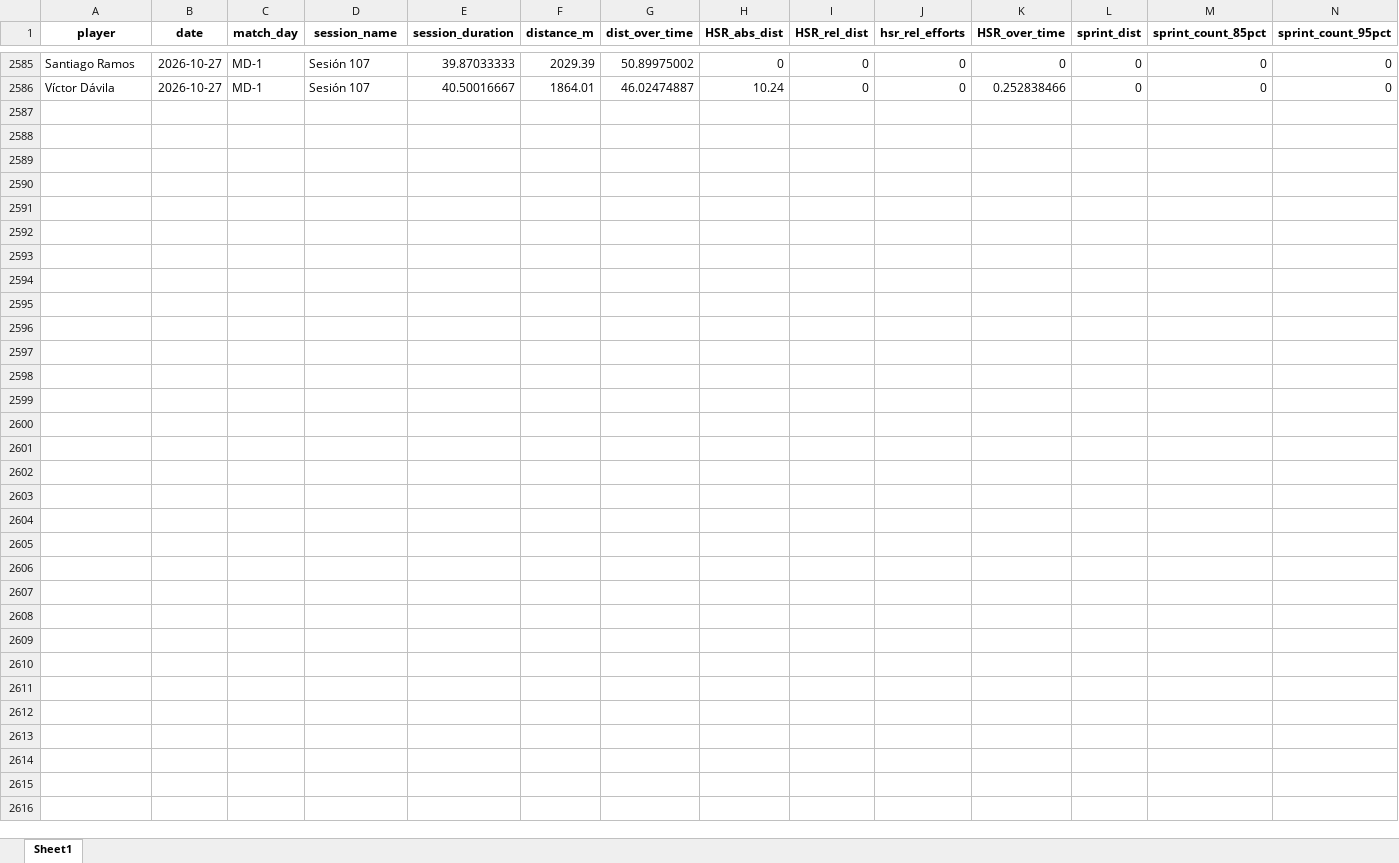
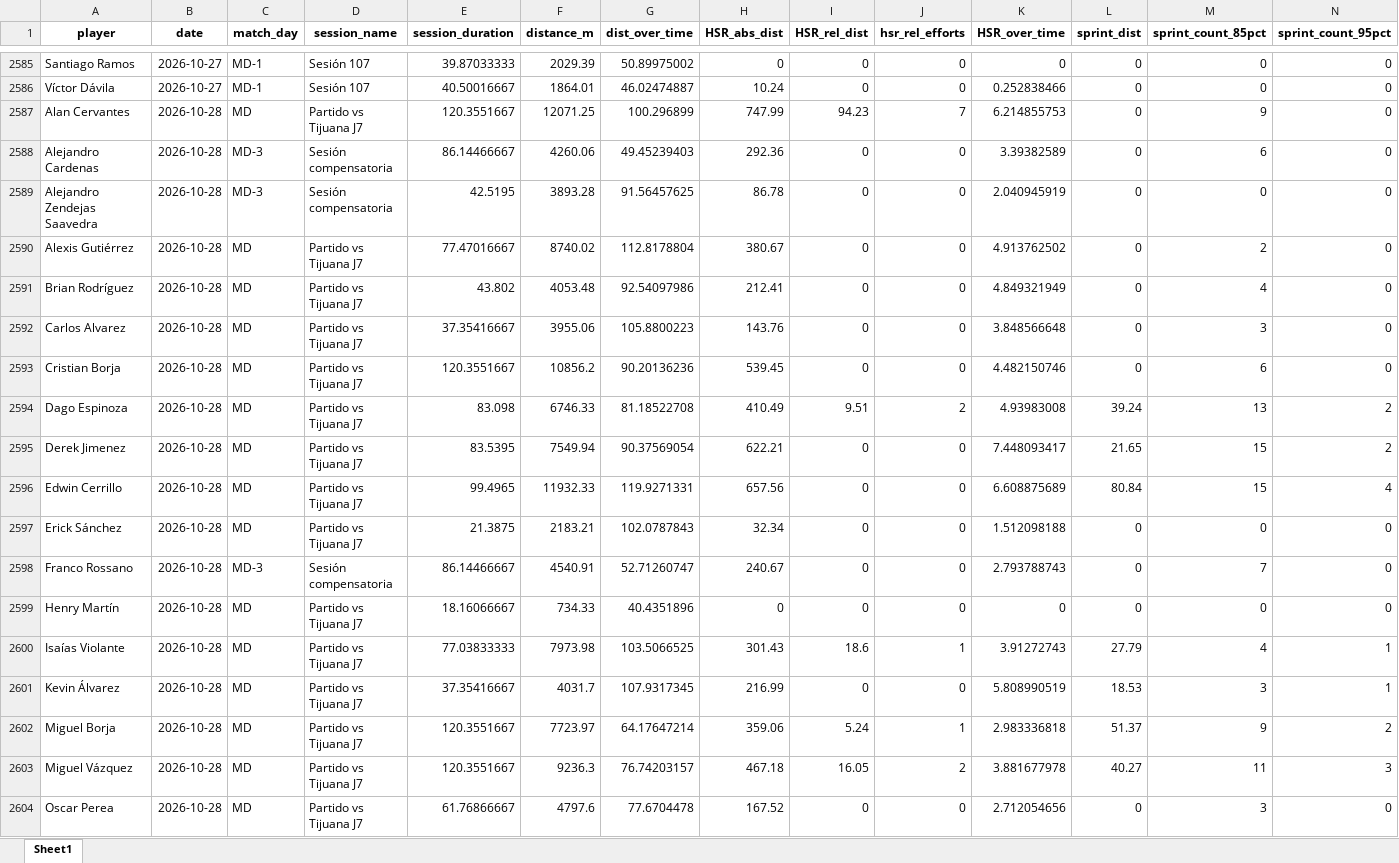
Before and after one commit to mr2293/club_america_dashboard, an Excel workbook: apps/cargas_fisicas_7/data/Sessions_micro01.xlsx, sheet Sheet1, drawn as a sheet; only a part is shown, gaps mark what is left out; values as stored, in another font and other column widths than the file's, no borders; rows hold the shown columns only; the diff covers the shown part only; the diff names each change by its address in the sheet, - before the commit and + after, or states it on an @@ line.

```diff
--- a/apps/cargas_fisicas_7/data/Sessions_micro01.xlsx (sheet Sheet1)
+++ b/apps/cargas_fisicas_7/data/Sessions_micro01.xlsx (sheet Sheet1)
+row 2587: Alan Cervantes | 2026-10-28 | MD | Partido vs Tijuana J7 | 120.3551667 | 12071.25 | 100.296899 | 747.99 | 94.23 | 7 | 6.214855753 | 0 | 9 | 0
+row 2588: Alejandro Cardenas | 2026-10-28 | MD-3 | Sesión compensatoria | 86.14466667 | 4260.06 | 49.45239403 | 292.36 | 0 | 0 | 3.39382589 | 0 | 6 | 0
+row 2589: Alejandro Zendejas Saavedra | 2026-10-28 | MD-3 | Sesión compensatoria | 42.5195 | 3893.28 | 91.56457625 | 86.78 | 0 | 0 | 2.040945919 | 0 | 0 | 0
+row 2590: Alexis Gutiérrez | 2026-10-28 | MD | Partido vs Tijuana J7 | 77.47016667 | 8740.02 | 112.8178804 | 380.67 | 0 | 0 | 4.913762502 | 0 | 2 | 0
+row 2591: Brian Rodríguez | 2026-10-28 | MD | Partido vs Tijuana J7 | 43.802 | 4053.48 | 92.54097986 | 212.41 | 0 | 0 | 4.849321949 | 0 | 4 | 0
+row 2592: Carlos Alvarez | 2026-10-28 | MD | Partido vs Tijuana J7 | 37.35416667 | 3955.06 | 105.8800223 | 143.76 | 0 | 0 | 3.848566648 | 0 | 3 | 0
+row 2593: Cristian Borja | 2026-10-28 | MD | Partido vs Tijuana J7 | 120.3551667 | 10856.2 | 90.20136236 | 539.45 | 0 | 0 | 4.482150746 | 0 | 6 | 0
+row 2594: Dago Espinoza | 2026-10-28 | MD | Partido vs Tijuana J7 | 83.098 | 6746.33 | 81.18522708 | 410.49 | 9.51 | 2 | 4.93983008 | 39.24 | 13 | 2
+row 2595: Derek Jimenez | 2026-10-28 | MD | Partido vs Tijuana J7 | 83.5395 | 7549.94 | 90.37569054 | 622.21 | 0 | 0 | 7.448093417 | 21.65 | 15 | 2
+row 2596: Edwin Cerrillo | 2026-10-28 | MD | Partido vs Tijuana J7 | 99.4965 | 11932.33 | 119.9271331 | 657.56 | 0 | 0 | 6.608875689 | 80.84 | 15 | 4
+row 2597: Erick Sánchez | 2026-10-28 | MD | Partido vs Tijuana J7 | 21.3875 | 2183.21 | 102.0787843 | 32.34 | 0 | 0 | 1.512098188 | 0 | 0 | 0
+row 2598: Franco Rossano | 2026-10-28 | MD-3 | Sesión compensatoria | 86.14466667 | 4540.91 | 52.71260747 | 240.67 | 0 | 0 | 2.793788743 | 0 | 7 | 0
+row 2599: Henry Martín | 2026-10-28 | MD | Partido vs Tijuana J7 | 18.16066667 | 734.33 | 40.4351896 | 0 | 0 | 0 | 0 | 0 | 0 | 0
+row 2600: Isaías Violante | 2026-10-28 | MD | Partido vs Tijuana J7 | 77.03833333 | 7973.98 | 103.5066525 | 301.43 | 18.6 | 1 | 3.91272743 | 27.79 | 4 | 1
+row 2601: Kevin Álvarez | 2026-10-28 | MD | Partido vs Tijuana J7 | 37.35416667 | 4031.7 | 107.9317345 | 216.99 | 0 | 0 | 5.808990519 | 18.53 | 3 | 1
+row 2602: Miguel Borja | 2026-10-28 | MD | Partido vs Tijuana J7 | 120.3551667 | 7723.97 | 64.17647214 | 359.06 | 5.24 | 1 | 2.983336818 | 51.37 | 9 | 2
+row 2603: Miguel Vázquez | 2026-10-28 | MD | Partido vs Tijuana J7 | 120.3551667 | 9236.3 | 76.74203157 | 467.18 | 16.05 | 2 | 3.881677978 | 40.27 | 11 | 3
+row 2604: Oscar Perea | 2026-10-28 | MD | Partido vs Tijuana J7 | 61.76866667 | 4797.6 | 77.6704478 | 167.52 | 0 | 0 | 2.712054656 | 0 | 3 | 0
```
Also changed, not shown: 5 added rows elsewhere in this sheet, 2 other files.
